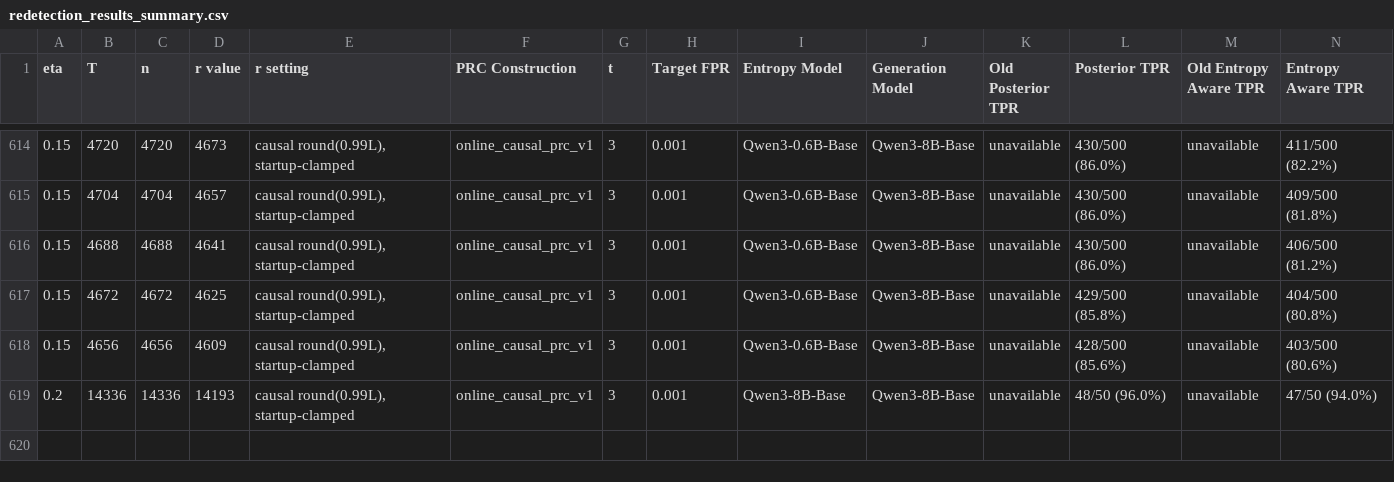
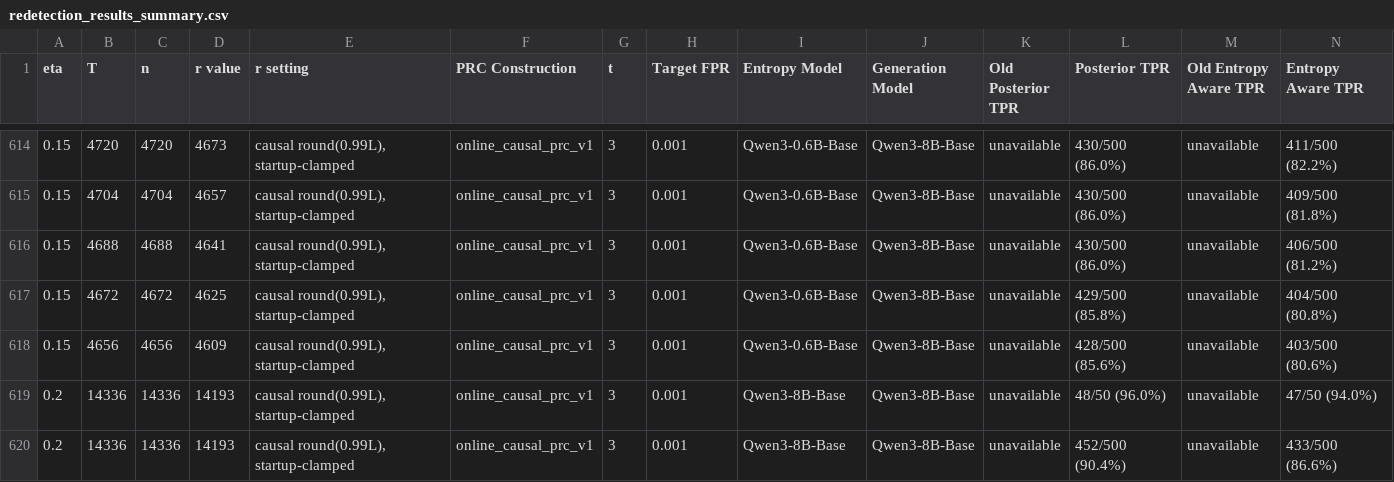
Before and after one commit to Anurag461/Pseudorandom-Code-Watermark, a CSV file: outputs/redetection/redetection_results_summary.csv, drawn as a sheet; only a part is shown, gaps mark what is left out; rows hold the shown columns only; the diff names each change by its address in the sheet, - before the commit and + after, or states it on an @@ line.

Commit message:
Save eta0.20 remaining450 score outputs

```diff
--- a/outputs/redetection/redetection_results_summary.csv
+++ b/outputs/redetection/redetection_results_summary.csv
+row 620: 0.2 | 14336 | 14336 | 14193 | causal round(0.99L), startup-clamped | online_causal_prc_v1 | 3 | 0.001 | Qwen3-8B-Base | Qwen3-8B-Base | unavailable | 452/500 (90.4%) | unavailable | 433/500 (86.6%)
```
Also changed, not shown: 17 other files.
